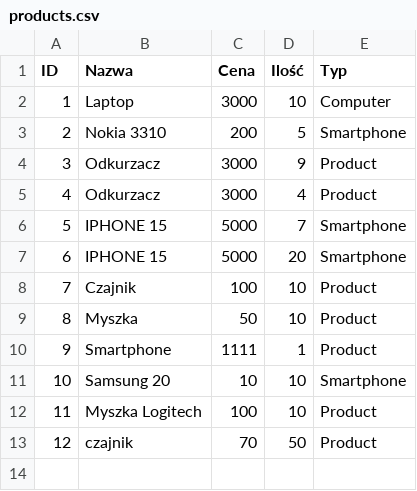
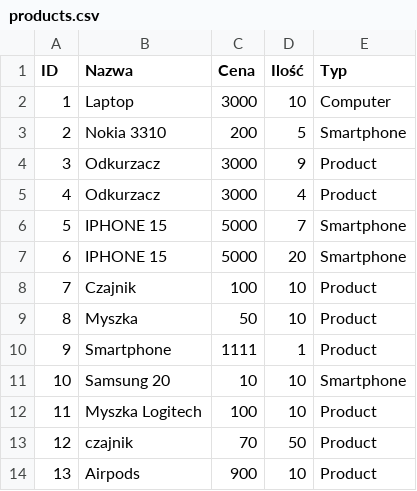
Before and after one commit to ryszardpanda/WebShop, a CSV file: products.csv, drawn as a sheet.

```diff
--- a/products.csv
+++ b/products.csv
@@ -13 +13,2 @@ ID,Nazwa,Cena,Ilość,Typ
 12,czajnik,70,50,Product
+13,Airpods,900,10,Product
```
Also changed, not shown: 4 other files.
